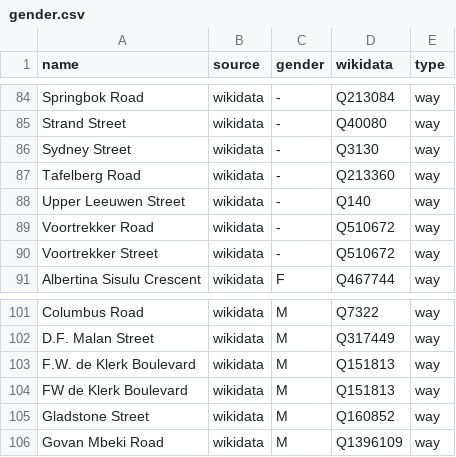
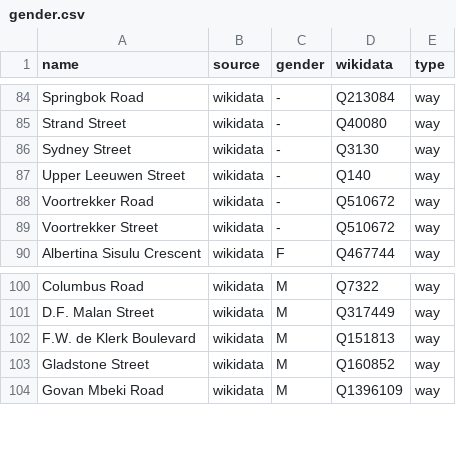
Before and after one commit to EqualStreetNames/equalstreetnames-capetown, a CSV file: data/gender.csv, drawn as a sheet; only a part is shown, gaps mark what is left out; the diff names each change by its address in the sheet, - before the commit and + after, or states it on an @@ line.

```diff
--- a/data/gender.csv
+++ b/data/gender.csv
-row 87: Tafelberg Road | wikidata | - | Q213360 | way
-row 104: FW de Klerk Boulevard | wikidata | M | Q151813 | way
```
Also changed, not shown: data/other.csv, 3 other files.
